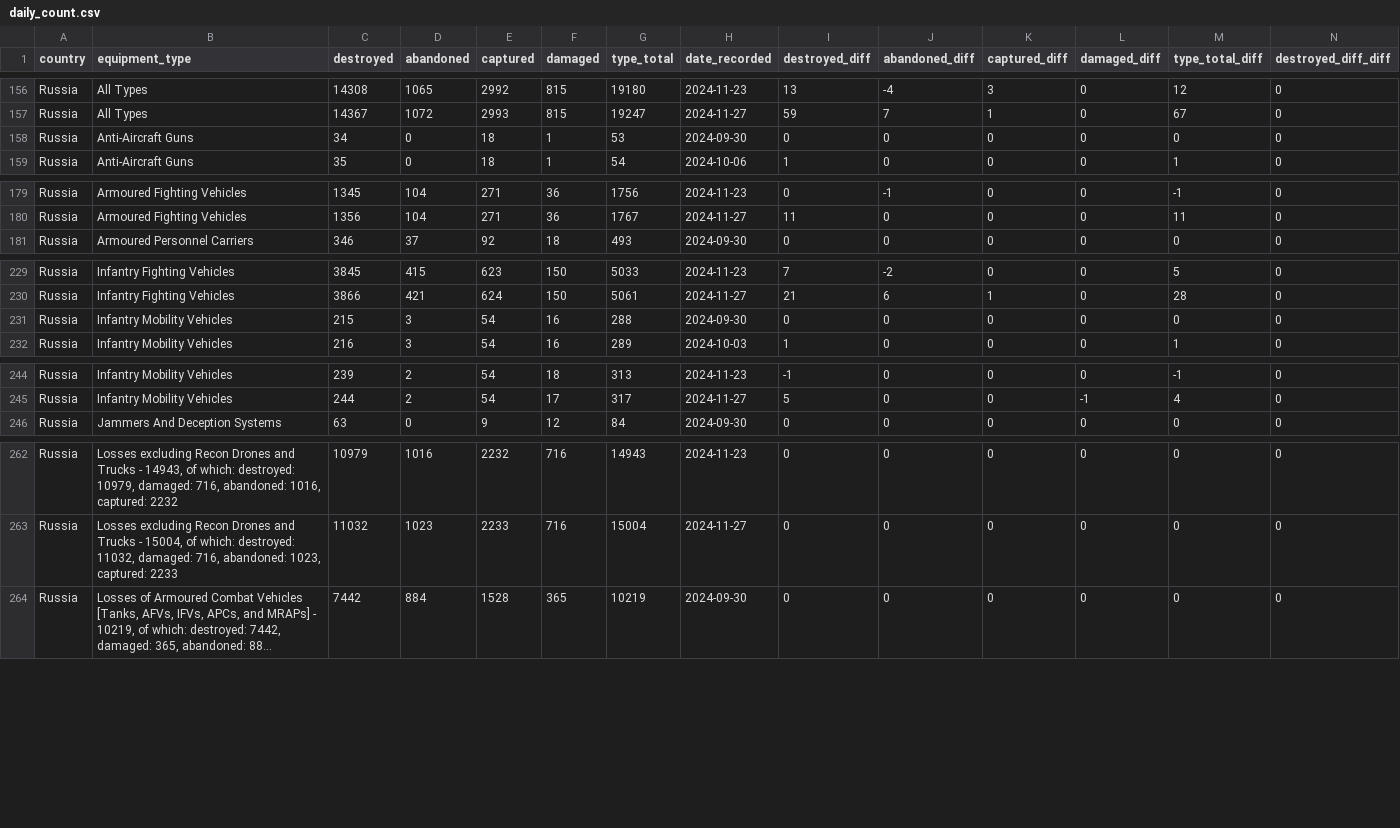
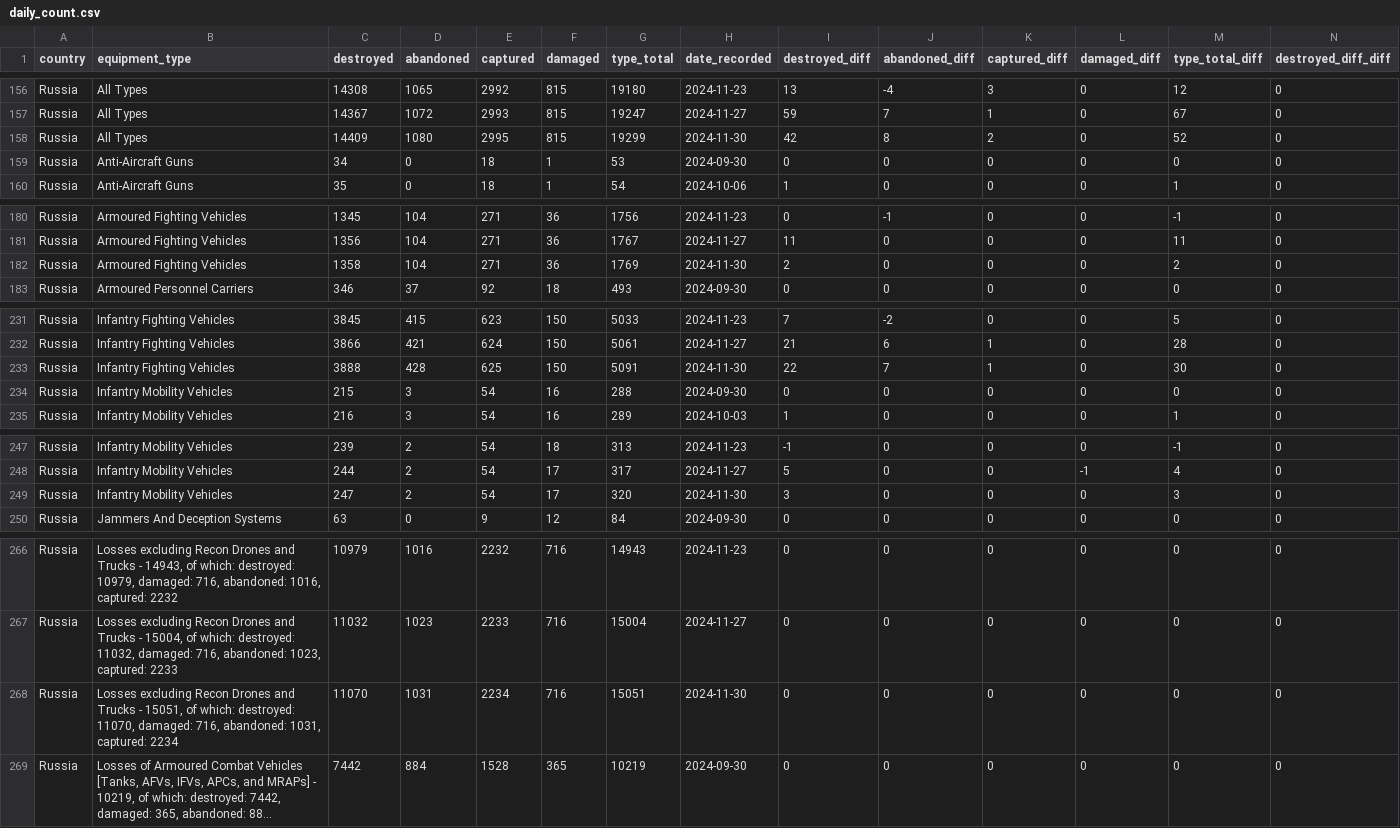
Before and after one commit to scarnecchia/oryx_data, a CSV file: daily_count.csv, drawn as a sheet; only a part is shown, gaps mark what is left out; long unchanged cells end in …; rows hold the shown columns only; the diff covers the shown part only; the diff names each change by its address in the sheet, - before the commit and + after, or states it on an @@ line.

```diff
--- a/daily_count.csv
+++ b/daily_count.csv
+row 158: Russia | All Types | 14409 | 1080 | 2995 | 815 | 19299 | 2024-11-30 | 42 | 8 | 2 | 0 | 52 | 0
+row 182: Russia | Armoured Fighting Vehicles | 1358 | 104 | 271 | 36 | 1769 | 2024-11-30 | 2 | 0 | 0 | 0 | 2 | 0
+row 233: Russia | Infantry Fighting Vehicles | 3888 | 428 | 625 | 150 | 5091 | 2024-11-30 | 22 | 7 | 1 | 0 | 30 | 0
+row 249: Russia | Infantry Mobility Vehicles | 247 | 2 | 54 | 17 | 320 | 2024-11-30 | 3 | 0 | 0 | 0 | 3 | 0
+row 268: Russia | Losses excluding Recon Drones and Trucks - 15051, of which: destroyed: 11070, damaged: 716, abandoned: 1031, captured: 2234 | 11070 | 1031 | 2234 | 716 | 15051 | 2024-11-30 | 0 | 0 | 0 | 0 | 0 | 0
```
Also changed, not shown: 4 added rows elsewhere in this file, event_abandoned.csv, event_captured.csv, 4 other files.
